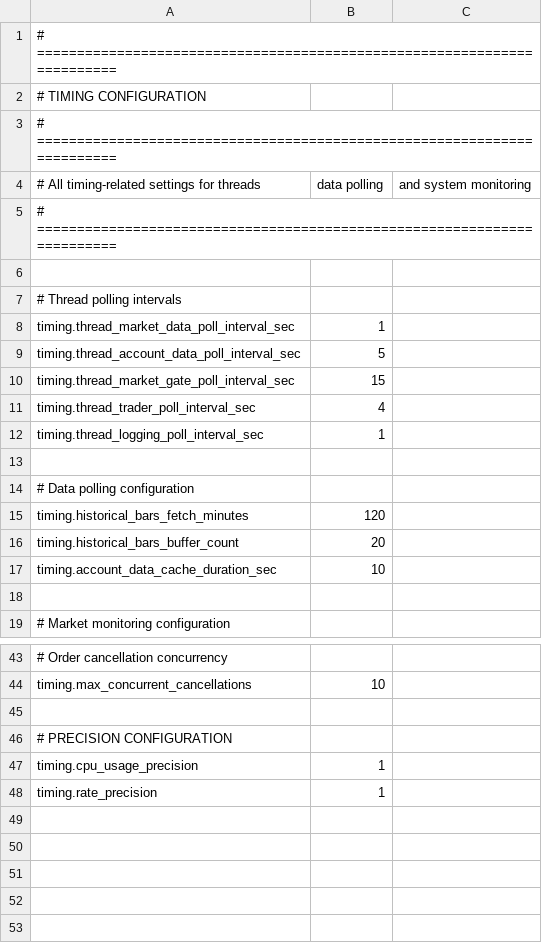
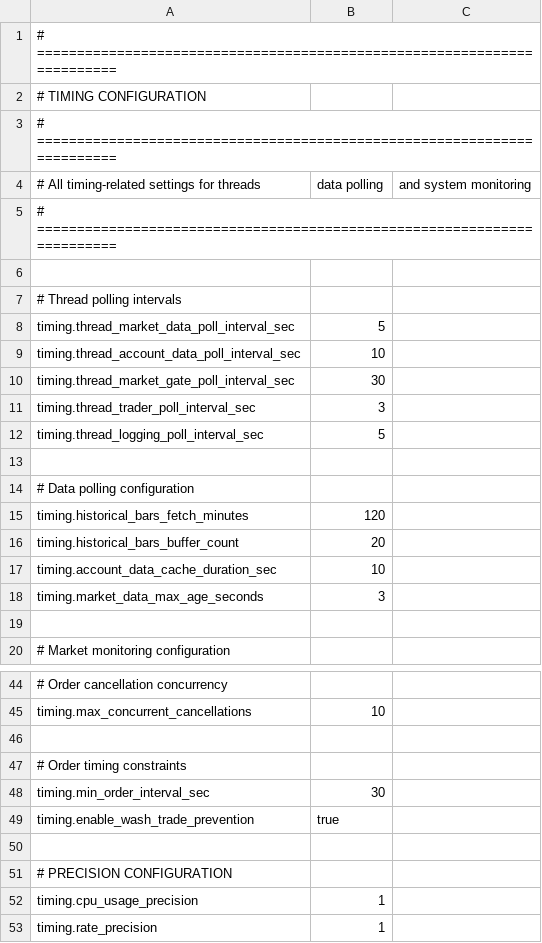
Before and after one commit to NicholasAntoniadesEngineer/alpaca_trader, a CSV file: config/timing_config.csv, drawn as a sheet; only a part is shown, gaps mark what is left out; the diff names each change by its address in the sheet, - before the commit and + after, or states it on an @@ line.

```diff
--- a/config/timing_config.csv
+++ b/config/timing_config.csv
-B8: 1
+B8: 5
-B9: 5
+B9: 10
-B10: 15
+B10: 30
-B11: 4
+B11: 3
-B12: 1
+B12: 5
+row 18: timing.market_data_max_age_seconds | 3
+row 46: (empty)
+row 47: # Order timing constraints
+row 48: timing.min_order_interval_sec | 30
+row 49: timing.enable_wash_trade_prevention | true
```
Also changed, not shown: config/risk_config.csv, config/strategy_profiles.csv, 30 other files.
